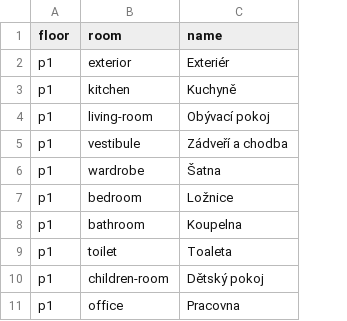
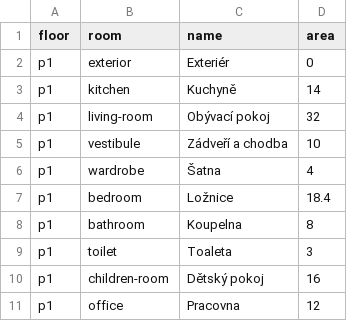
Before and after one commit to radimventus/embed-engine, a CSV file: apps/client-studio/public/house-package/rooms.csv, drawn as a sheet; the diff names each change by its address in the sheet, - before the commit and + after, or states it on an @@ line.

```diff
--- a/apps/client-studio/public/house-package/rooms.csv
+++ b/apps/client-studio/public/house-package/rooms.csv
+column D (area), rows 2-11: 0 | 14 | 32 | 10 | 4 | 18.4 | 8 | 3 | 16 | 12
```
Also changed, not shown: docs/house-package/rooms.csv, 20 other files.
